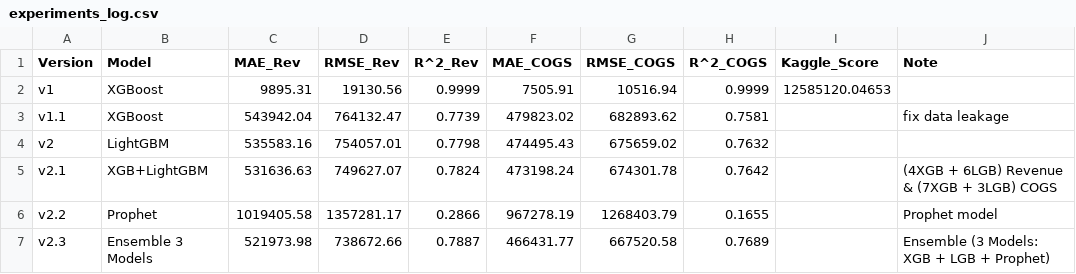
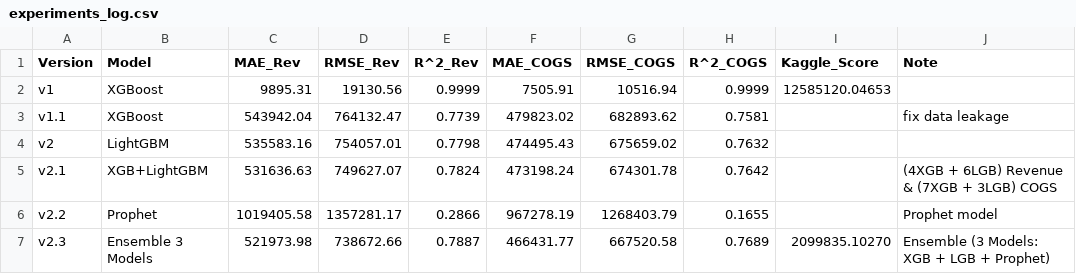
Before and after one commit to Jade2612/DATATHON, a CSV file: submissions/experiments_log.csv, drawn as a sheet.

Commit message:
DATATHON-21 #revise_results kaggle score of v1 v2

```diff
--- a/submissions/experiments_log.csv
+++ b/submissions/experiments_log.csv
@@ -6,2 +6,2 @@ v2.1,XGB+LightGBM,531636.63,749627.07,0.7824,473198.24,674301.78,0.7642,,(4XGB +
 v2.2,Prophet,1019405.58,1357281.17,0.2866,967278.19,1268403.79,0.1655,,Prophet model
-v2.3,Ensemble 3 Models,521973.98,738672.66,0.7887,466431.77,667520.58,0.7689,,Ensemble (3 Models: XGB + LGB + Prophet)
+v2.3,Ensemble 3 Models,521973.98,738672.66,0.7887,466431.77,667520.58,0.7689,2099835.10270,Ensemble (3 Models: XGB + LGB + Prophet)
```
